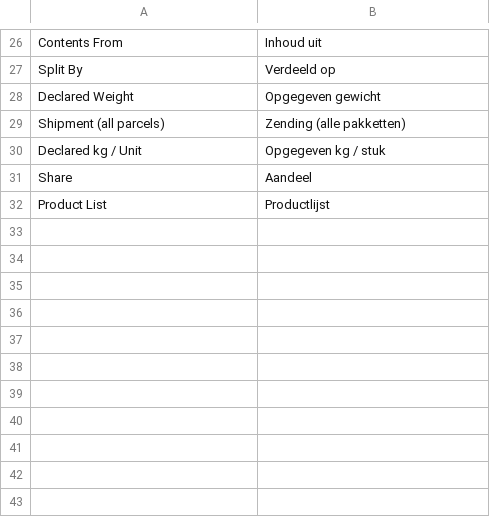
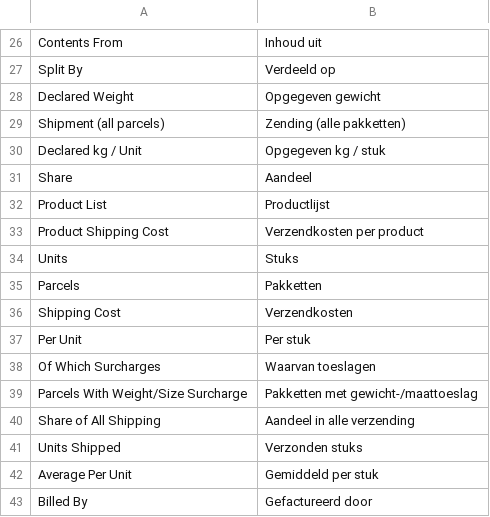
Before and after one commit to omrakgn/erpnext-shipping, a CSV file: erpnext_shipping/translations/nl.csv, drawn as a sheet; only a part is shown, gaps mark what is left out; the diff names each change by its address in the sheet, - before the commit and + after, or states it on an @@ line.

```diff
--- a/erpnext_shipping/translations/nl.csv
+++ b/erpnext_shipping/translations/nl.csv
+row 33: Product Shipping Cost | Verzendkosten per product
+row 34: Units | Stuks
+row 35: Parcels | Pakketten
+row 36: Shipping Cost | Verzendkosten
+row 37: Per Unit | Per stuk
+row 38: Of Which Surcharges | Waarvan toeslagen
+row 39: Parcels With Weight/Size Surcharge | Pakketten met gewicht-/maattoeslag
+row 40: Share of All Shipping | Aandeel in alle verzending
+row 41: Units Shipped | Verzonden stuks
+row 42: Average Per Unit | Gemiddeld per stuk
+row 43: Billed By | Gefactureerd door
```
Also changed, not shown: erpnext_shipping/translations/de.csv, 6 other files.
